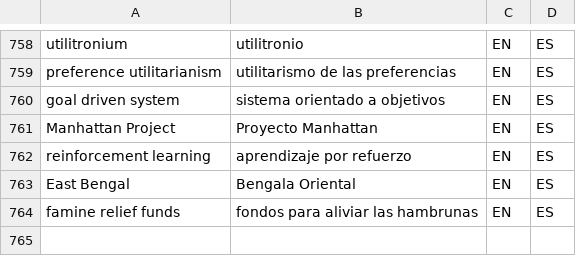
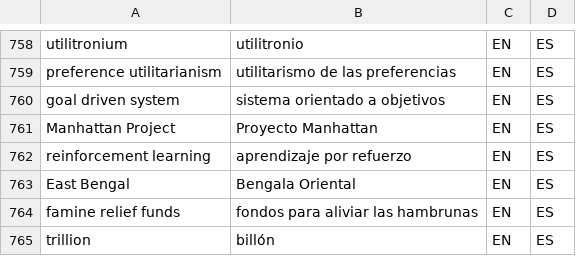
Before and after one commit to tlon-team/babel-refs, a CSV file: etc/Glossary.csv, drawn as a sheet; only a part is shown, gaps mark what is left out; the diff names each change by its address in the sheet, - before the commit and + after, or states it on an @@ line.

Commit message:
Glossary: add "trillion"

```diff
--- a/etc/Glossary.csv
+++ b/etc/Glossary.csv
+row 765: trillion | billón | EN | ES
```
